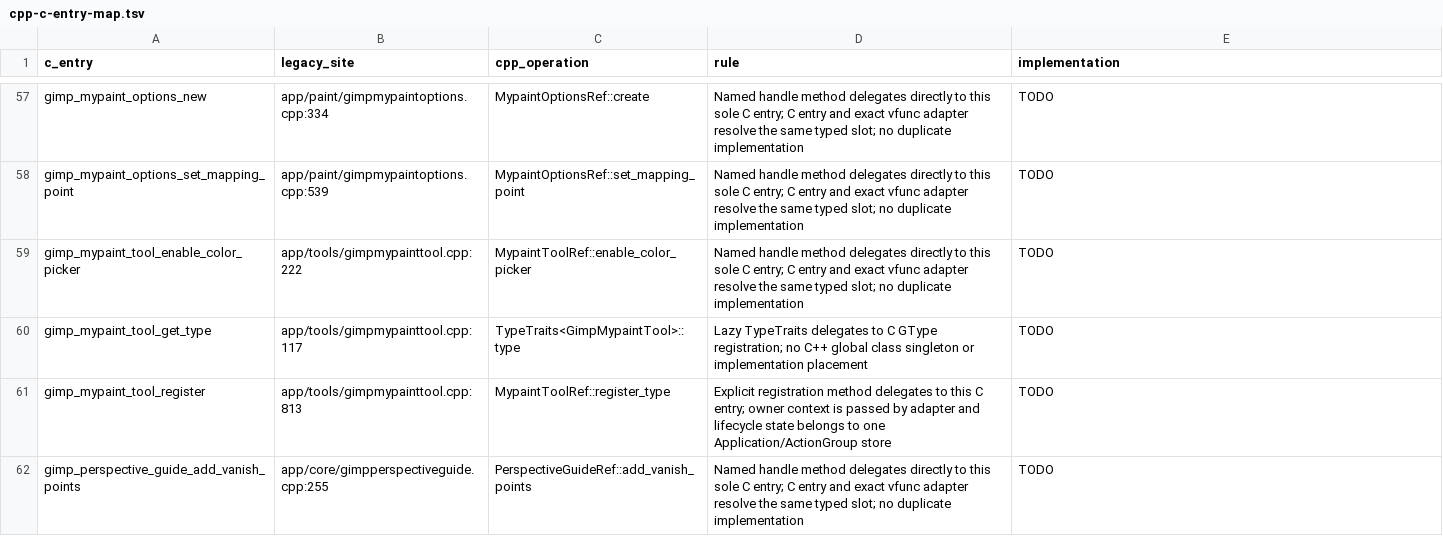
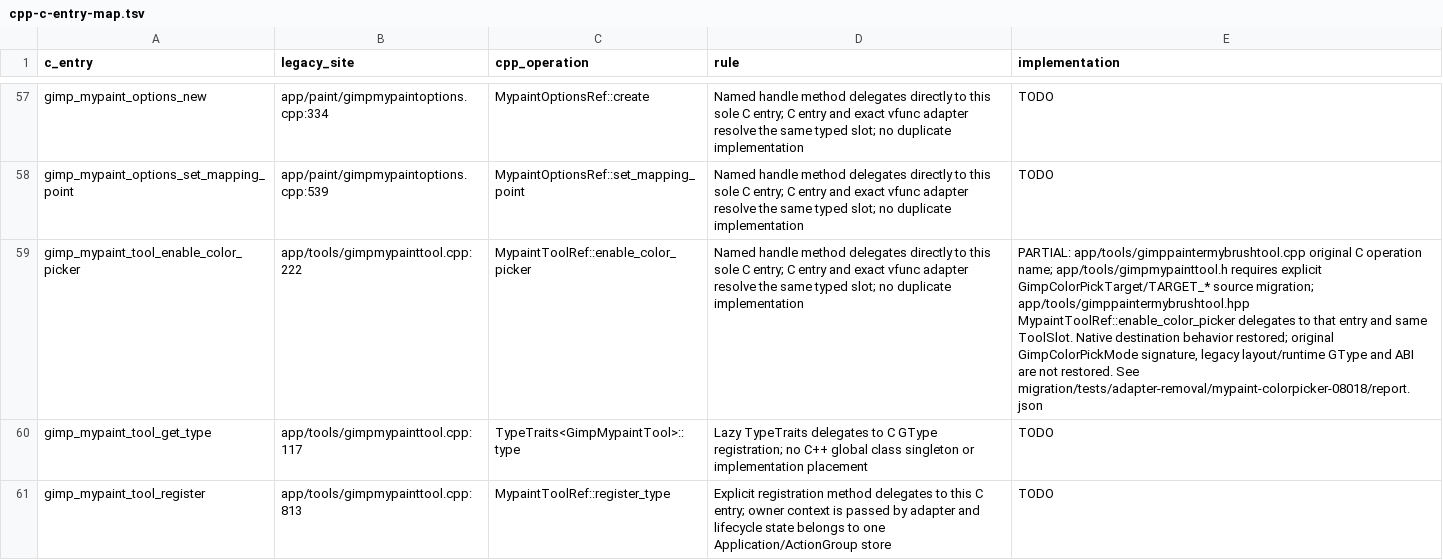
Before and after one commit to seagetch/gimp-painter, a TSV file: migration/contracts/cpp-c-entry-map.tsv, drawn as a sheet; only a part is shown, gaps mark what is left out; the shorter side is filled out with more unchanged rows; the diff names each change by its address in the sheet, - before the commit and + after, or states it on an @@ line.

Commit message:
Port configurable MyPaint color picking and safe active-pick halt

```diff
--- a/migration/contracts/cpp-c-entry-map.tsv
+++ b/migration/contracts/cpp-c-entry-map.tsv
-E59 (implementation): TODO
+E59 (implementation): PARTIAL: app/tools/gimppaintermybrushtool.cpp original C operation name; app/tools/gimpmypainttool.h requires explicit GimpColorPickTarget/TARGET_* source migration; app/tools/gimppaintermybrushtool.hpp MypaintToolRef::enable_color_picker delegates to that entry and same ToolSlot. Native destination behavior restored; original GimpColorPickMode signature, legacy layout/runtime GType and ABI are not restored. See migration/tests/adapter-removal/mypaint-colorpicker-08018/report.json
```
Also changed, not shown: 11 other files.
